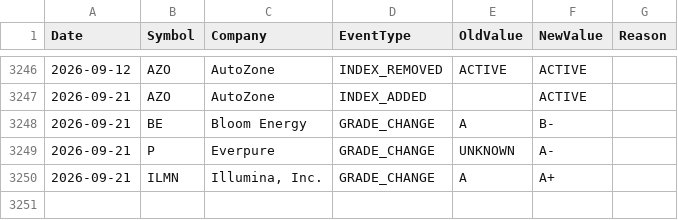
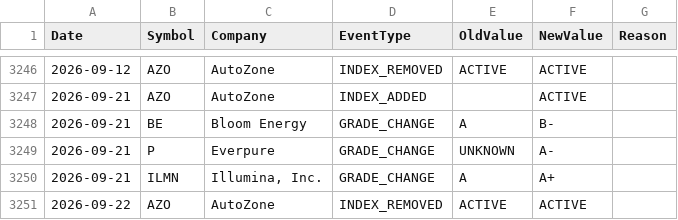
Before and after one commit to ohassen/Halal-BDS-SP500, a CSV file: reports/event_log.csv, drawn as a sheet; only a part is shown, gaps mark what is left out.

```diff
--- a/reports/event_log.csv
+++ b/reports/event_log.csv
@@ -3250 +3250,2 @@ Date,Symbol,Company,EventType,OldValue,NewValue,Reason
 2026-09-21,ILMN,"Illumina, Inc.",GRADE_CHANGE,A,A+,
+2026-09-22,AZO,AutoZone,INDEX_REMOVED,ACTIVE,ACTIVE,
```
Also changed, not shown: 3 other files.
